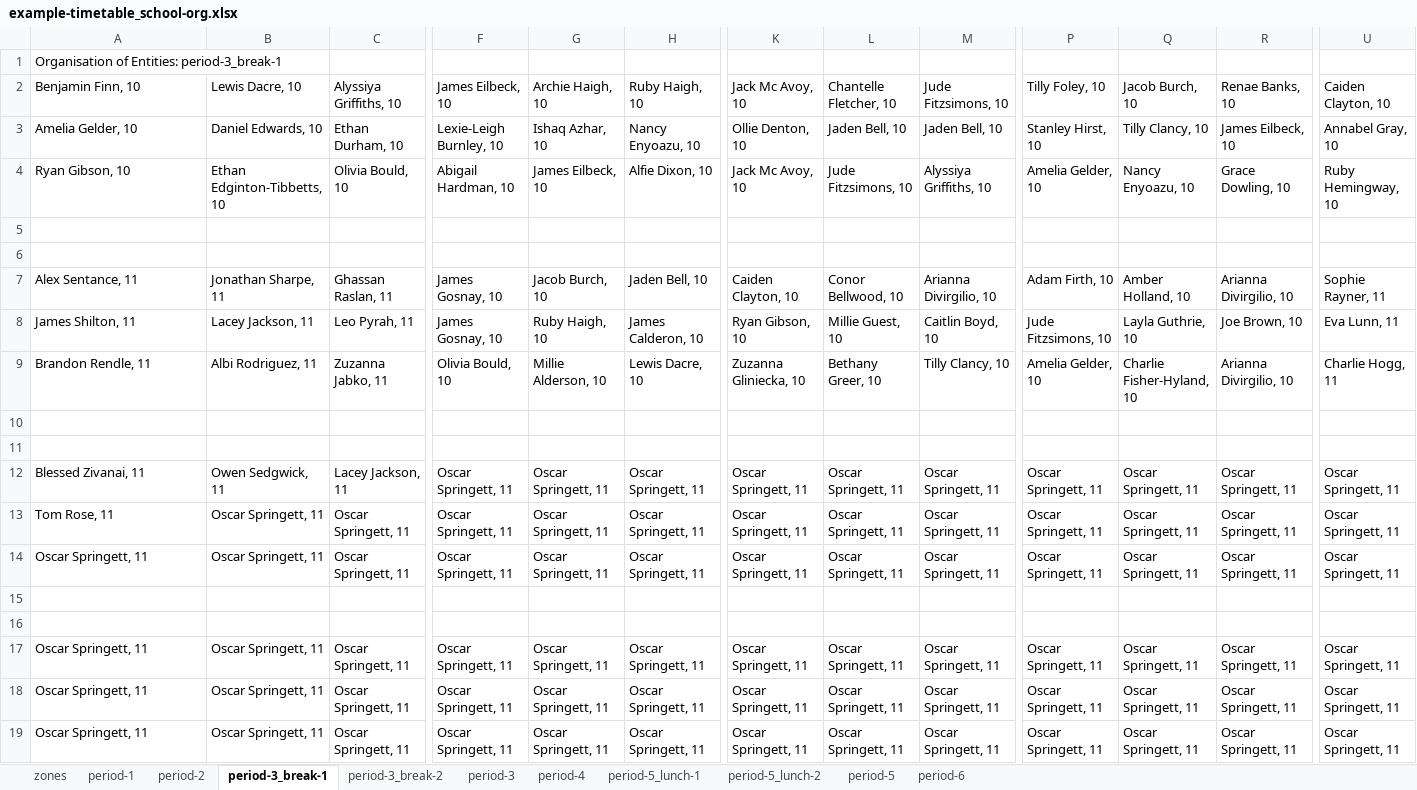
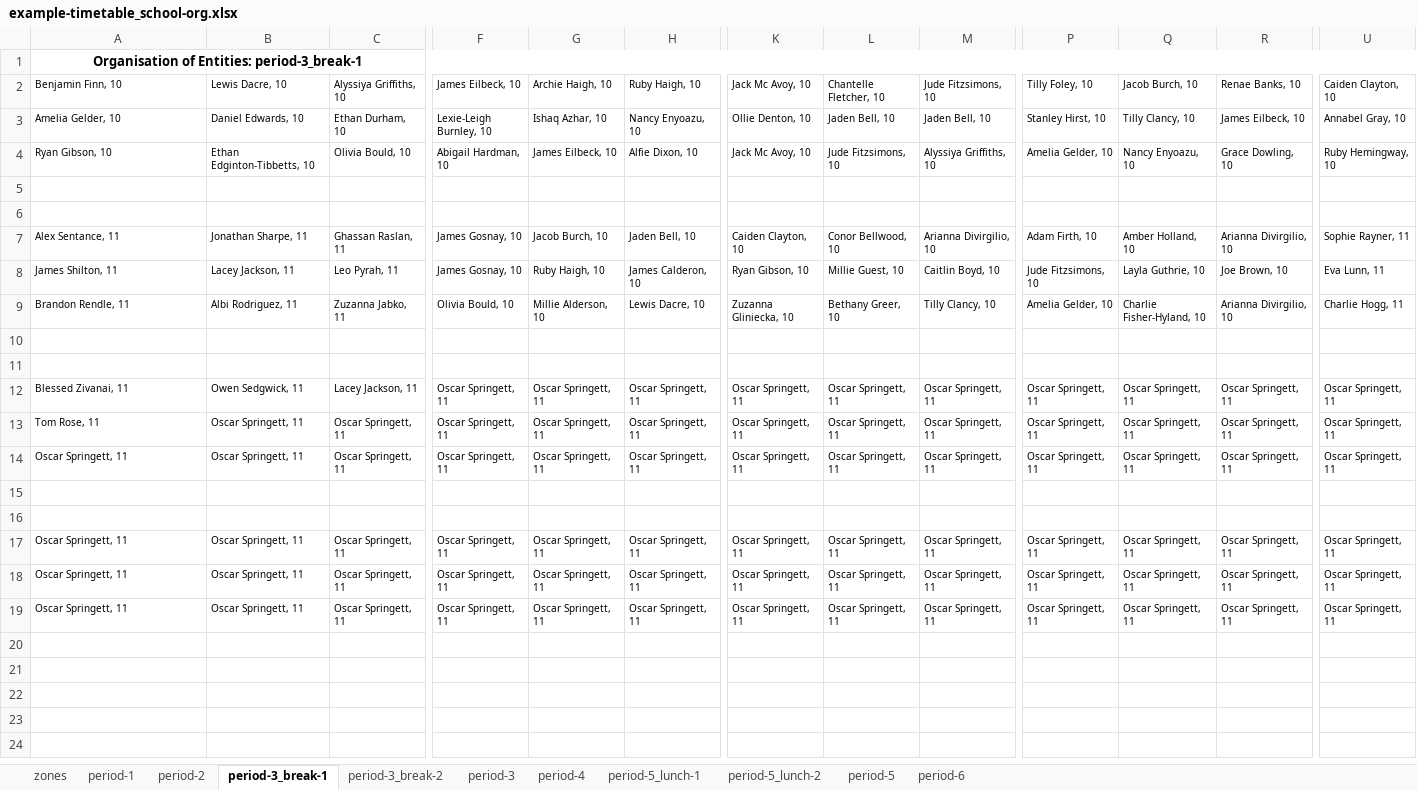
Before and after one commit to samgeorgedixon/entity_organisation_program, an Excel workbook: spreadsheets/example-timetable_school-org.xlsx, sheet period-3_break-1, drawn as a sheet; only a part is shown, gaps mark what is left out; values as stored, in another font and other column widths than the file's, no borders; the diff covers the shown part only; the diff names each change by its address in the sheet, - before the commit and + after, or states it on an @@ line.

```diff
--- a/spreadsheets/example-timetable_school-org.xlsx (sheet period-3_break-1)
+++ b/spreadsheets/example-timetable_school-org.xlsx (sheet period-3_break-1)
@@ A1 bold: off → on, alignment: left → center @@
+A1:AV1 merged
@@ A2:U4 text size: smaller @@
@@ A7:C9 text size: smaller @@
@@ F7:H9 text size: smaller @@
@@ K7:M9 text size: smaller @@
@@ P7:R9 text size: smaller @@
@@ U7:U9 text size: smaller @@
@@ A12:C14 text size: smaller @@
@@ F12:H14 text size: smaller @@
@@ K12:M14 text size: smaller @@
@@ P12:R14 text size: smaller @@
@@ U12:U14 text size: smaller @@
@@ A17:C19 text size: smaller @@
@@ F17:H19 text size: smaller @@
@@ K17:M19 text size: smaller @@
@@ P17:R19 text size: smaller @@
@@ U17:U19 text size: smaller @@
```
Also changed, not shown: cell formats elsewhere in this sheet, sheet period-5_lunch-1, sheet period-3_break-2, sheet period-5_lunch-2, sheet period-2, sheet period-4, sheet period-6, 3 more sheets, spreadsheets/example-timetable_school.xlsx, 9 other files.
